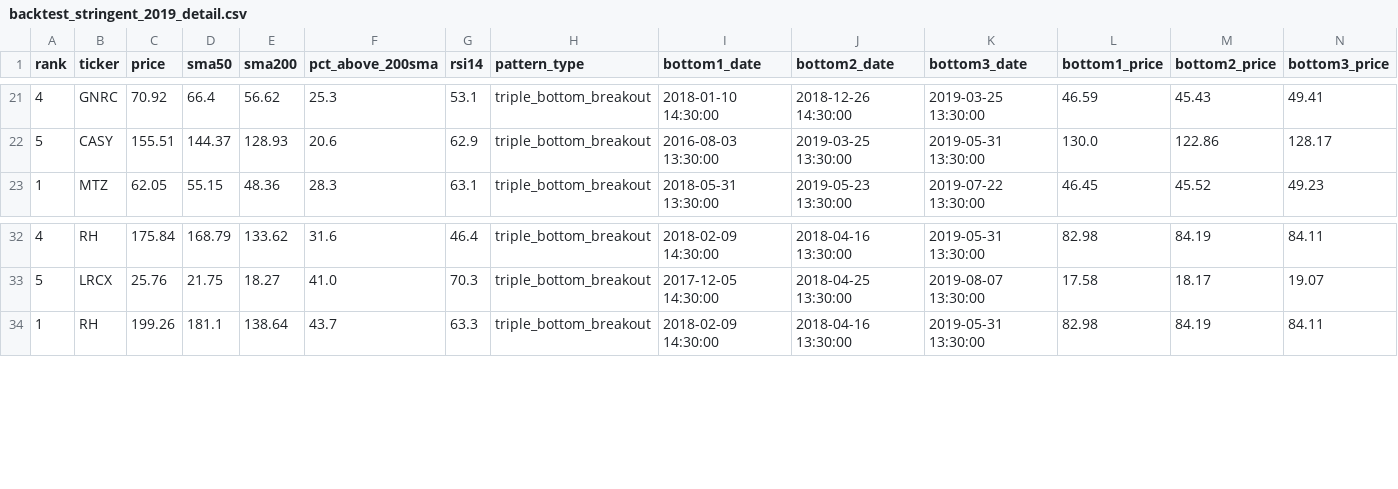
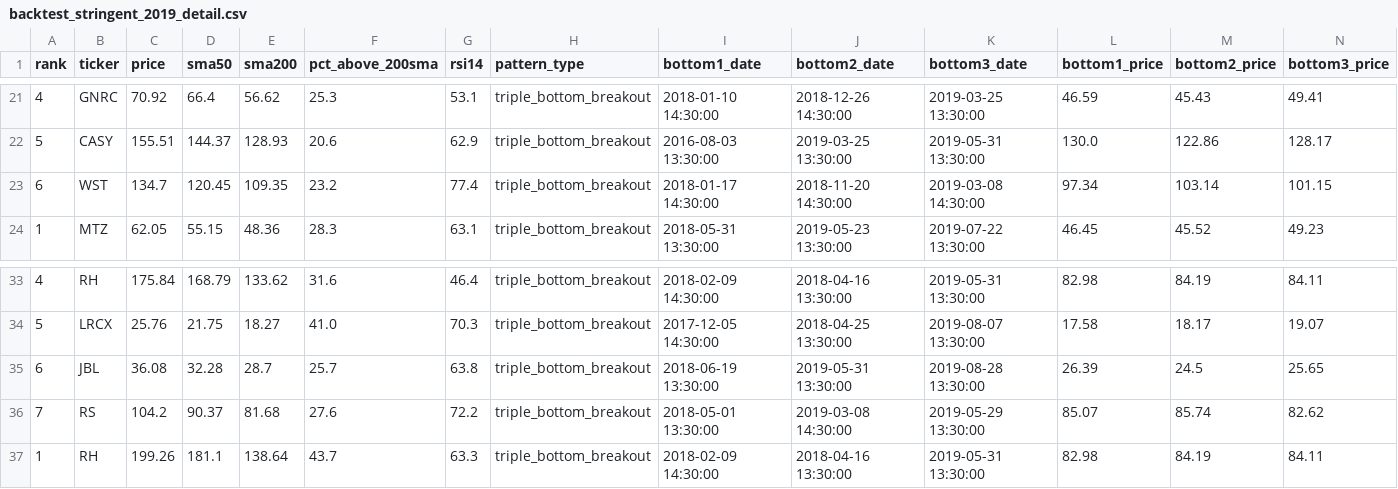
Before and after one commit to yonathanlissanu-arch/breakout-screener, a CSV file: results/backtest_stringent_2019_detail.csv, drawn as a sheet; only a part is shown, gaps mark what is left out; rows hold the shown columns only; the diff names each change by its address in the sheet, - before the commit and + after, or states it on an @@ line.

```diff
--- a/results/backtest_stringent_2019_detail.csv
+++ b/results/backtest_stringent_2019_detail.csv
+row 23: 6 | WST | 134.7 | 120.45 | 109.35 | 23.2 | 77.4 | triple_bottom_breakout | 2018-01-17 14:30:00 | 2018-11-20 14:30:00 | 2019-03-08 14:30:00 | 97.34 | 103.14 | 101.15
+row 35: 6 | JBL | 36.08 | 32.28 | 28.7 | 25.7 | 63.8 | triple_bottom_breakout | 2018-06-19 13:30:00 | 2019-05-31 13:30:00 | 2019-08-28 13:30:00 | 26.39 | 24.5 | 25.65
+row 36: 7 | RS | 104.2 | 90.37 | 81.68 | 27.6 | 72.2 | triple_bottom_breakout | 2018-05-01 13:30:00 | 2019-03-08 14:30:00 | 2019-05-29 13:30:00 | 85.07 | 85.74 | 82.62
```
Also changed, not shown: results/backtest_stringent_2019_summary.csv, results/backtest_stringent_2024_detail.csv, 1 other file.
